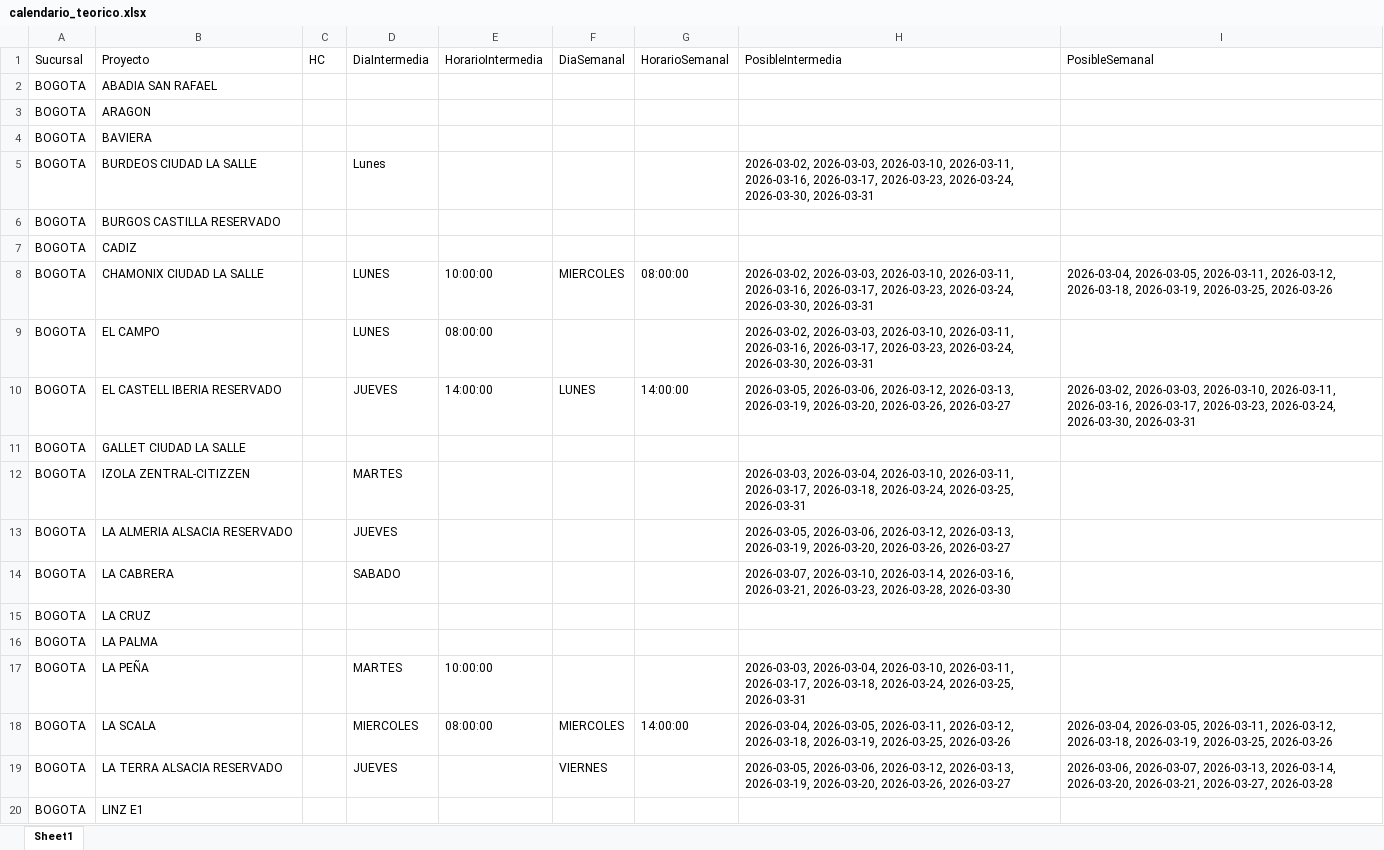
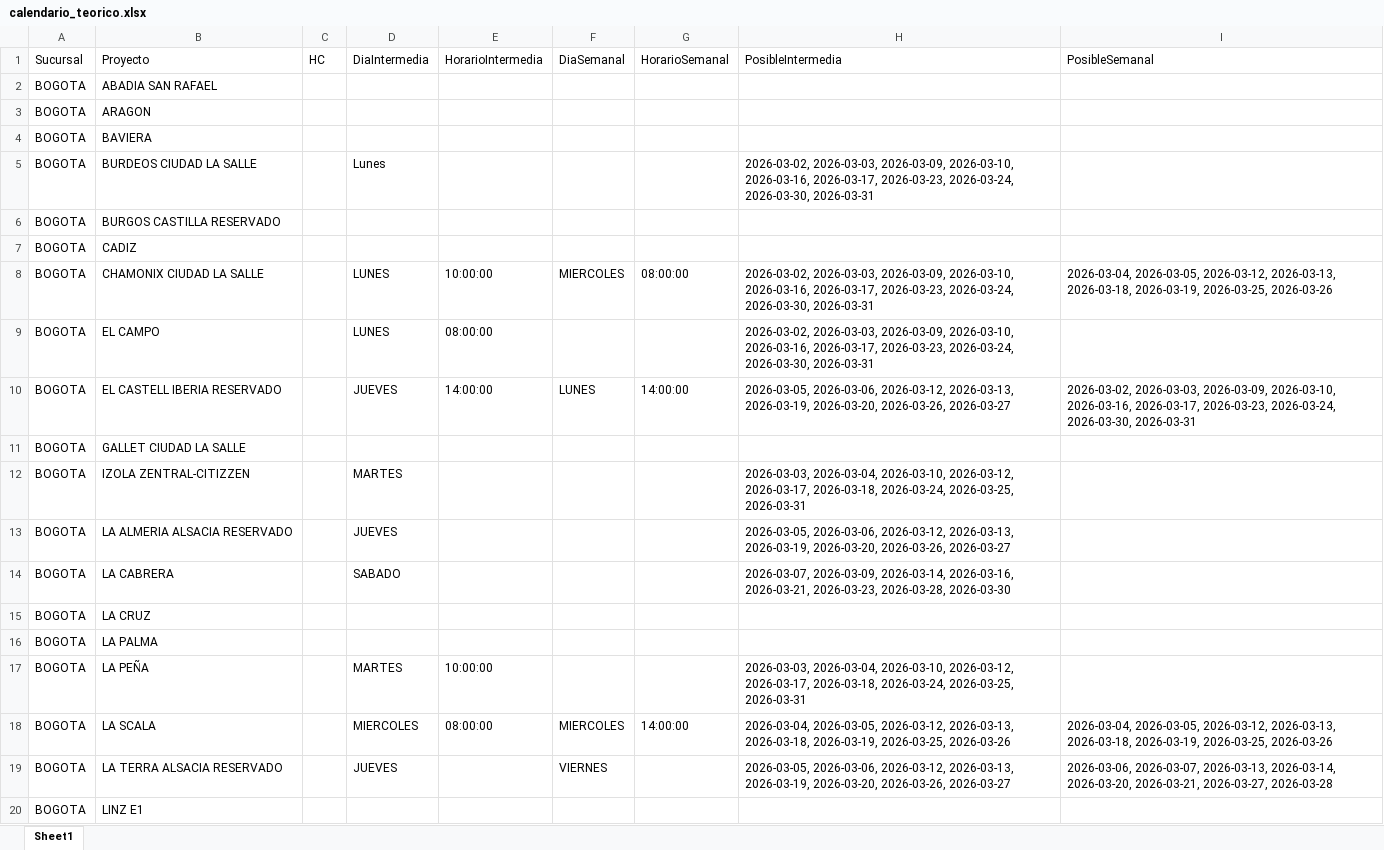
Before and after one commit to proyectosleanmarval-dev/SeguimientoMadurezCumplimientoActas, an Excel workbook: output/calendario_teorico.xlsx, sheet Sheet1, drawn as a sheet; only a part is shown; values as stored, in another font and other column widths than the file's, no borders; the diff covers the shown part only; the diff names each change by its address in the sheet, - before the commit and + after, or states it on an @@ line.

```diff
--- a/output/calendario_teorico.xlsx (sheet Sheet1)
+++ b/output/calendario_teorico.xlsx (sheet Sheet1)
-H5 (PosibleIntermedia): 2026-03-02, 2026-03-03, 2026-03-10, 2026-03-11, 2026-03-16, 2026-03-17,…
+H5 (PosibleIntermedia): 2026-03-02, 2026-03-03, 2026-03-09, 2026-03-10, 2026-03-16, 2026-03-17,…
-H8:H9 (PosibleIntermedia): 2026-03-02, 2026-03-03, 2026-03-10, 2026-03-11, 2026-03-16, 2026-03-17,…
+H8:H9 (PosibleIntermedia): 2026-03-02, 2026-03-03, 2026-03-09, 2026-03-10, 2026-03-16, 2026-03-17,…
-I8 (PosibleSemanal): 2026-03-04, 2026-03-05, 2026-03-11, 2026-03-12, 2026-03-18, 2026-03-19,…
+I8 (PosibleSemanal): 2026-03-04, 2026-03-05, 2026-03-12, 2026-03-13, 2026-03-18, 2026-03-19,…
-I10 (PosibleSemanal): 2026-03-02, 2026-03-03, 2026-03-10, 2026-03-11, 2026-03-16, 2026-03-17,…
+I10 (PosibleSemanal): 2026-03-02, 2026-03-03, 2026-03-09, 2026-03-10, 2026-03-16, 2026-03-17,…
-H12 (PosibleIntermedia): …2026-03-04, 2026-03-10, 2026-03-11, 2026-03-17, 2026-03-18,…
+H12 (PosibleIntermedia): …2026-03-04, 2026-03-10, 2026-03-12, 2026-03-17, 2026-03-18,…
-H14 (PosibleIntermedia): 2026-03-07, 2026-03-10, 2026-03-14, 2026-03-16,…
+H14 (PosibleIntermedia): 2026-03-07, 2026-03-09, 2026-03-14, 2026-03-16,…
-H17 (PosibleIntermedia): …2026-03-04, 2026-03-10, 2026-03-11, 2026-03-17, 2026-03-18,…
+H17 (PosibleIntermedia): …2026-03-04, 2026-03-10, 2026-03-12, 2026-03-17, 2026-03-18,…
-H18 (PosibleIntermedia): 2026-03-04, 2026-03-05, 2026-03-11, 2026-03-12, 2026-03-18, 2026-03-19,…
+H18 (PosibleIntermedia): 2026-03-04, 2026-03-05, 2026-03-12, 2026-03-13, 2026-03-18, 2026-03-19,…
-I18 (PosibleSemanal): 2026-03-04, 2026-03-05, 2026-03-11, 2026-03-12, 2026-03-18, 2026-03-19,…
+I18 (PosibleSemanal): 2026-03-04, 2026-03-05, 2026-03-12, 2026-03-13, 2026-03-18, 2026-03-19,…
```
Also changed, not shown: 11 edited cells elsewhere in this sheet, output/calendario_comparado.xlsx, output/calendario_real.xlsx.
